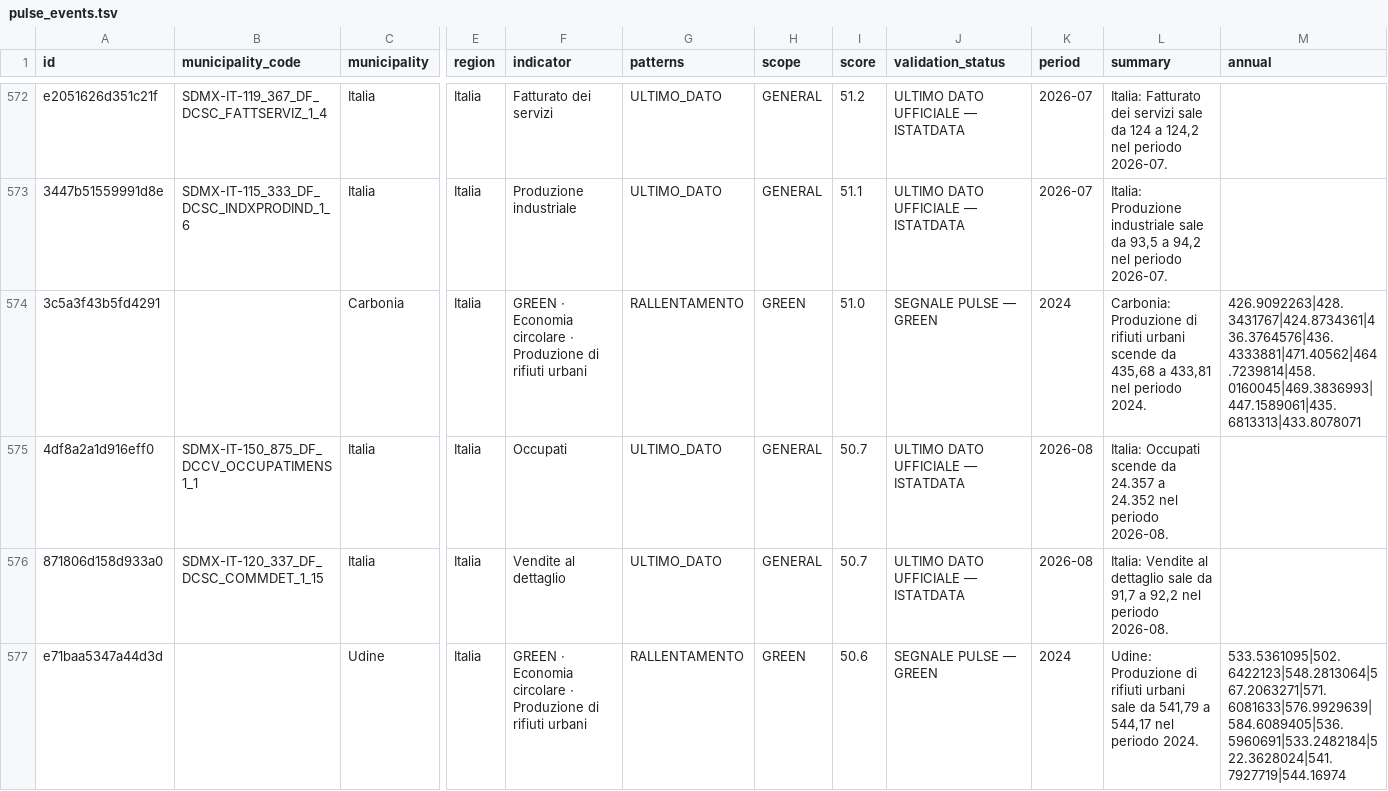
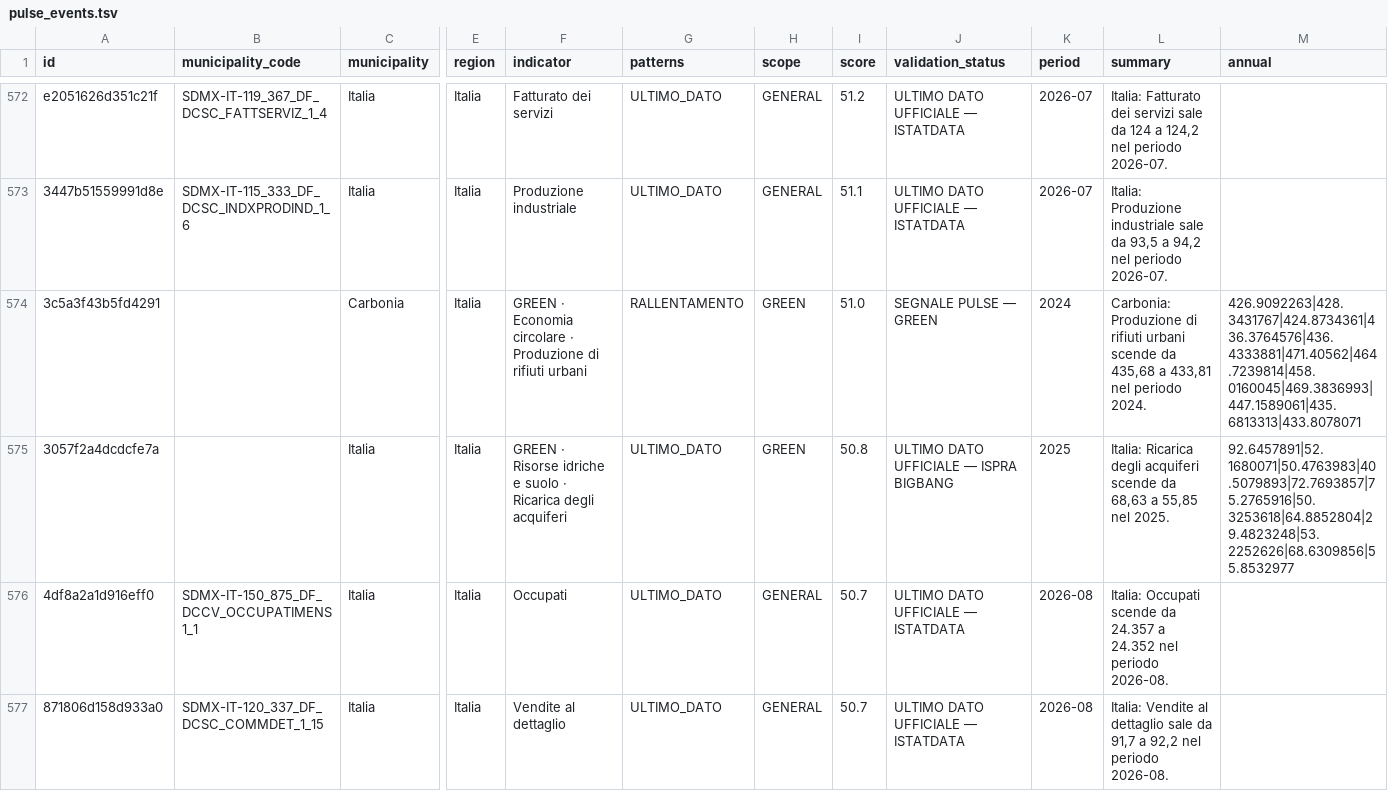
Before and after one commit to pierfido89/ISTAT-PULSE-DATA, a TSV file: data/pulse_events.tsv, drawn as a sheet; only a part is shown, gaps mark what is left out; the shorter side is filled out with more unchanged rows; rows hold the shown columns only; the diff covers the shown part only; the diff names each change by its address in the sheet, - before the commit and + after, or states it on an @@ line.

```diff
--- a/data/pulse_events.tsv
+++ b/data/pulse_events.tsv
+row 575: 3057f2a4dcdcfe7a |  | Italia | Italia | GREEN · Risorse idriche e suolo · Ricarica degli acquiferi | ULTIMO_DATO | GREEN | 50.8 | ULTIMO DATO UFFICIALE — ISPRA BIGBANG | 2025 | Italia: Ricarica degli acquiferi scende da 68,63 a 55,85 nel 2025. | 92.6457891|52.1680071|50.4763983|40.5079893|72.7693857|75.2765916|50.3253618|64.8852804|29.4823248|53.2252626|68.6309856|55.8532977
```
Also changed, not shown: 2 added rows elsewhere in this file, 3 other files.
